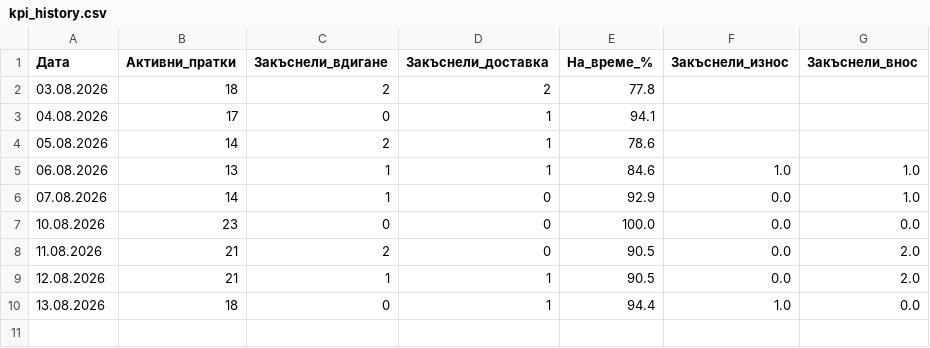
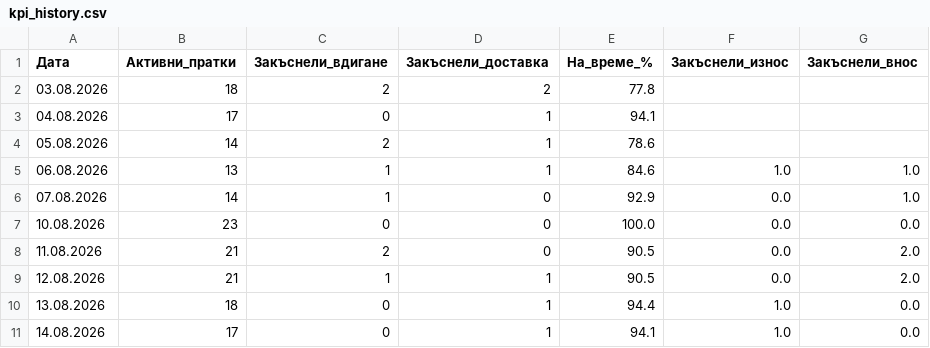
Before and after one commit to marinovkostadin9-beep/uml_kpi, a CSV file: kpi_history.csv, drawn as a sheet; the diff names each change by its address in the sheet, - before the commit and + after, or states it on an @@ line.

Commit message:
daily update

```diff
--- a/kpi_history.csv
+++ b/kpi_history.csv
+row 11: 14.08.2026 | 17 | 0 | 1 | 94.1 | 1.0 | 0.0
```
